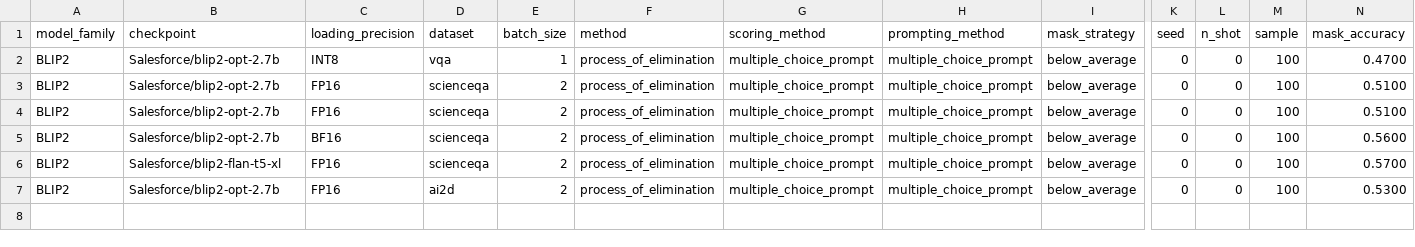
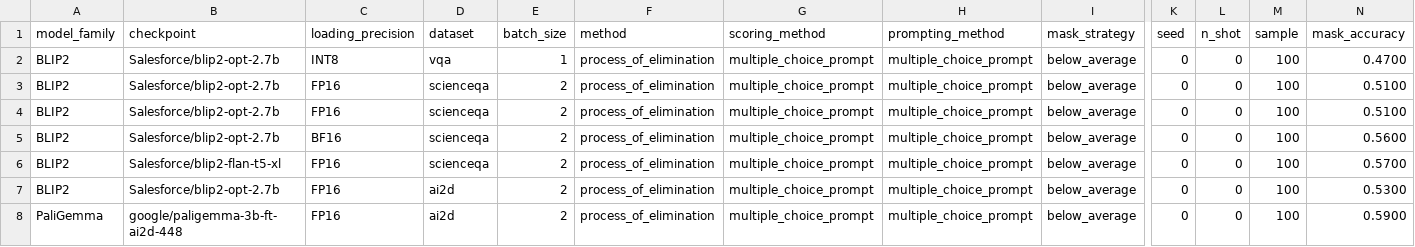
Before and after one commit to souradipp76/MM-PoE, a CSV file: results/process_of_elimination.csv, drawn as a sheet; only a part is shown, gaps mark what is left out; rows hold the shown columns only; the diff names each change by its address in the sheet, - before the commit and + after, or states it on an @@ line.

Commit message:
Results with PaliGemma for AI2D dataset.

```diff
--- a/results/process_of_elimination.csv
+++ b/results/process_of_elimination.csv
+row 8: PaliGemma | google/paligemma-3b-ft-ai2d-448 | FP16 | ai2d | 2 | process_of_elimination | multiple_choice_prompt | multiple_choice_prompt | below_average | 0 | 0 | 100 | 0.5900
```
Also changed, not shown: results/calibration.csv, results/channel.csv, 5 other files.
